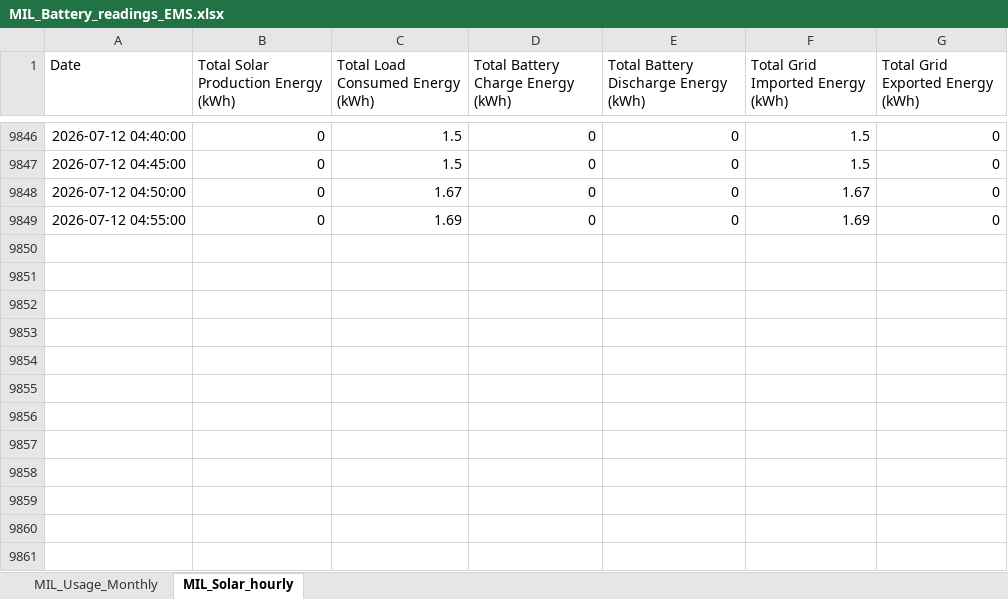
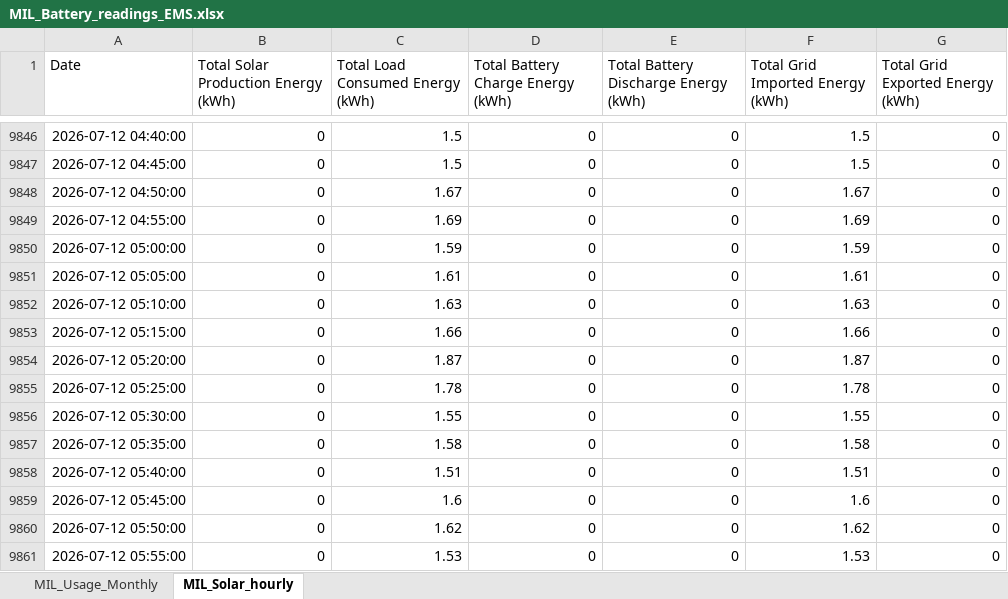
Before and after one commit to ruanvanheerden97/voltano-millenial-billing, an Excel workbook: MIL_Battery_readings_EMS.xlsx, sheet MIL_Solar_hourly, drawn as a sheet; only a part is shown, gaps mark what is left out; values as stored, in another font and other column widths than the file's, no borders; the diff names each change by its address in the sheet, - before the commit and + after, or states it on an @@ line.

Commit message:
Auto update EMS data - 2026-07-12 06:06

```diff
--- a/MIL_Battery_readings_EMS.xlsx (sheet MIL_Solar_hourly)
+++ b/MIL_Battery_readings_EMS.xlsx (sheet MIL_Solar_hourly)
+row 9850: 2026-07-12 05:00:00 | 0 | 1.59 | 0 | 0 | 1.59 | 0
+row 9851: 2026-07-12 05:05:00 | 0 | 1.61 | 0 | 0 | 1.61 | 0
+row 9852: 2026-07-12 05:10:00 | 0 | 1.63 | 0 | 0 | 1.63 | 0
+row 9853: 2026-07-12 05:15:00 | 0 | 1.66 | 0 | 0 | 1.66 | 0
+row 9854: 2026-07-12 05:20:00 | 0 | 1.87 | 0 | 0 | 1.87 | 0
+row 9855: 2026-07-12 05:25:00 | 0 | 1.78 | 0 | 0 | 1.78 | 0
+row 9856: 2026-07-12 05:30:00 | 0 | 1.55 | 0 | 0 | 1.55 | 0
+row 9857: 2026-07-12 05:35:00 | 0 | 1.58 | 0 | 0 | 1.58 | 0
+row 9858: 2026-07-12 05:40:00 | 0 | 1.51 | 0 | 0 | 1.51 | 0
+row 9859: 2026-07-12 05:45:00 | 0 | 1.6 | 0 | 0 | 1.6 | 0
+row 9860: 2026-07-12 05:50:00 | 0 | 1.62 | 0 | 0 | 1.62 | 0
+row 9861: 2026-07-12 05:55:00 | 0 | 1.53 | 0 | 0 | 1.53 | 0
```
Also changed, not shown: sheet MIL_Usage_Monthly.
